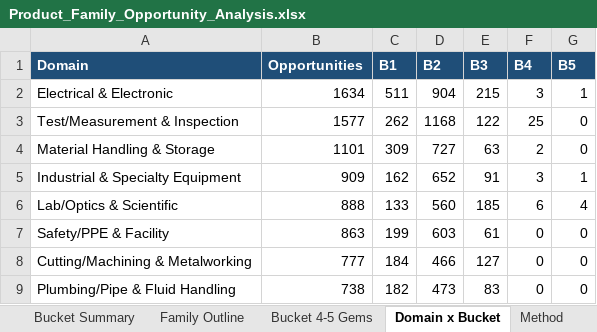
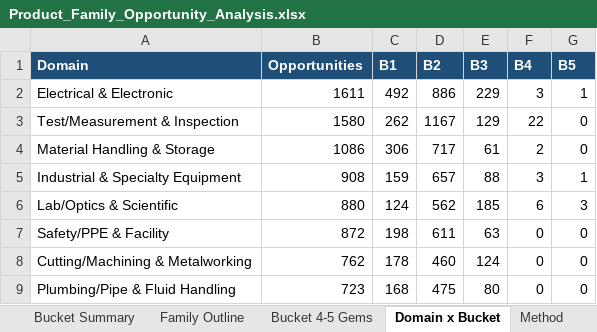
Before and after one commit to akashrathod123-byte/scheduling, an Excel workbook: Product_Family_Opportunity_Analysis.xlsx, sheet Domain x Bucket, drawn as a sheet; only a part is shown; values as stored, in another font and other column widths than the file's, no borders; the diff covers the shown part only; the diff names each change by its address in the sheet, - before the commit and + after, or states it on an @@ line.

```diff
--- a/Product_Family_Opportunity_Analysis.xlsx (sheet Domain x Bucket)
+++ b/Product_Family_Opportunity_Analysis.xlsx (sheet Domain x Bucket)
-B2 (Opportunities): 1634
+B2 (Opportunities): 1611
-C2 (B1): 511
+C2 (B1): 492
-D2 (B2): 904
+D2 (B2): 886
-E2 (B3): 215
+E2 (B3): 229
-B3 (Opportunities): 1577
+B3 (Opportunities): 1580
-D3 (B2): 1168
+D3 (B2): 1167
-E3 (B3): 122
+E3 (B3): 129
-F3 (B4): 25
+F3 (B4): 22
-B4 (Opportunities): 1101
+B4 (Opportunities): 1086
-C4 (B1): 309
+C4 (B1): 306
-D4 (B2): 727
+D4 (B2): 717
-E4 (B3): 63
+E4 (B3): 61
-B5 (Opportunities): 909
+B5 (Opportunities): 908
-C5 (B1): 162
+C5 (B1): 159
-D5 (B2): 652
+D5 (B2): 657
-E5 (B3): 91
+E5 (B3): 88
-B6 (Opportunities): 888
+B6 (Opportunities): 880
-C6 (B1): 133
+C6 (B1): 124
-D6 (B2): 560
+D6 (B2): 562
-G6 (B5): 4
+G6 (B5): 3
-B7 (Opportunities): 863
+B7 (Opportunities): 872
-C7 (B1): 199
+C7 (B1): 198
-D7 (B2): 603
+D7 (B2): 611
-E7 (B3): 61
+E7 (B3): 63
-B8 (Opportunities): 777
+B8 (Opportunities): 762
-C8 (B1): 184
+C8 (B1): 178
-D8 (B2): 466
+D8 (B2): 460
-E8 (B3): 127
+E8 (B3): 124
-B9 (Opportunities): 738
+B9 (Opportunities): 723
-C9 (B1): 182
+C9 (B1): 168
-D9 (B2): 473
+D9 (B2): 475
-E9 (B3): 83
+E9 (B3): 80
```
Also changed, not shown: 1 added row, 1 removed row and 30 edited cells elsewhere in this sheet, sheet Family Outline, sheet Bucket Summary, sheet Bucket 4-5 Gems, 1 other file.
